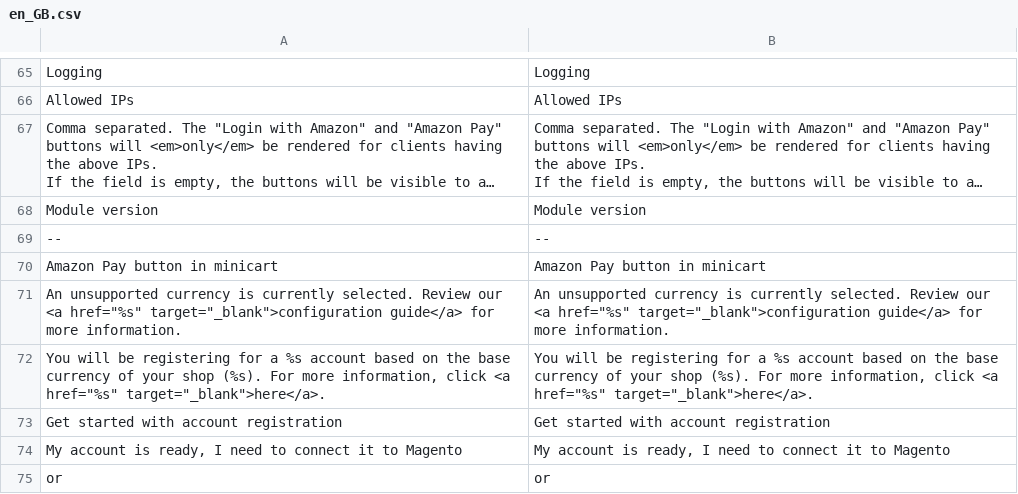
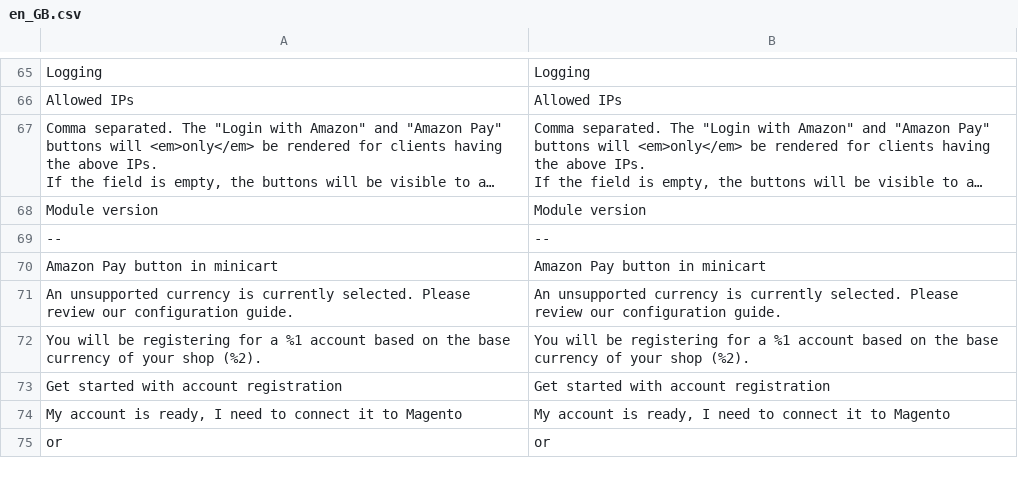
Before and after one commit to amzn/amazon-payments-magento-2-plugin, a CSV file: src/Core/i18n/en_GB.csv, drawn as a sheet; only a part is shown, gaps mark what is left out; long unchanged cells end in ….

```diff
--- a/src/Core/i18n/en_GB.csv
+++ b/src/Core/i18n/en_GB.csv
@@ -72,4 +72,4 @@ Logging,Logging
 "Amazon Pay button in minicart","Amazon Pay button in minicart"
-"An unsupported currency is currently selected. Review our <a href=""%s"" target=""_blank"">configuration guide</a> for more information.","An unsupported currency is currently selected. Review our <a href=""%s"" target=""_blank"">configuration guide</a> for more information."
-"You will be registering for a %s account based on the base currency of your shop (%s). For more information, click <a href=""%s"" target=""_blank"">here</a>.","You will be registering for a %s account based on the base currency of your shop (%s). For more information, click <a href=""%s"" target=""_blank"">here</a>."
+"An unsupported currency is currently selected. Please review our configuration guide.","An unsupported currency is currently selected. Please review our configuration guide."
+"You will be registering for a %1 account based on the base currency of your shop (%2).","You will be registering for a %1 account based on the base currency of your shop (%2)."
 "Get started with account registration","Get started with account registration"
```
Also changed, not shown: src/Core/i18n/es_CL.csv, src/Core/i18n/fr_FR.csv, 1 other file.
